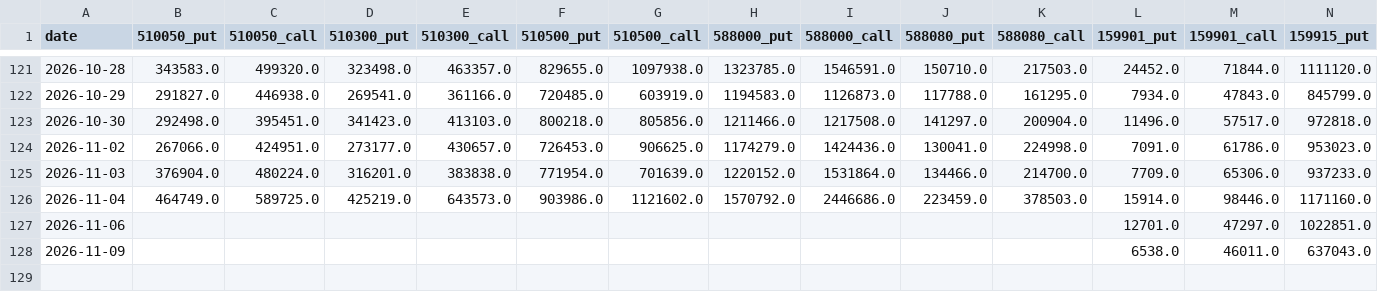
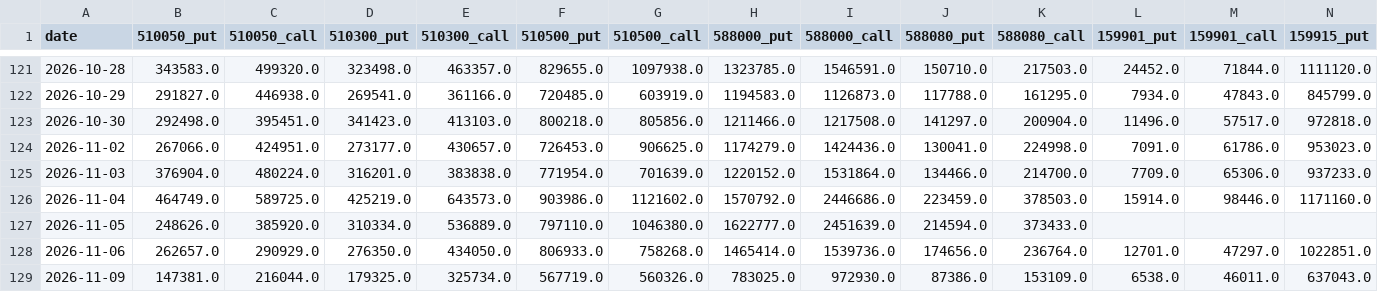
Before and after one commit to chenzhi123/market-trend-dashboard, a CSV file: data/cache/cn_option_pcr.csv, drawn as a sheet; only a part is shown, gaps mark what is left out; addresses are those after the commit; rows hold the shown columns only; the diff names each change by its address in the sheet, - before the commit and + after, or states it on an @@ line.

```diff
--- a/data/cache/cn_option_pcr.csv
+++ b/data/cache/cn_option_pcr.csv
+row 127: 2026-11-05 | 248626.0 | 385920.0 | 310334.0 | 536889.0 | 797110.0 | 1046380.0 | 1622777.0 | 2451639.0 | 214594.0 | 373433.0
-B128 (510050_put): (empty)
+B128 (510050_put): 262657.0
-C128 (510050_call): (empty)
+C128 (510050_call): 290929.0
-D128 (510300_put): (empty)
+D128 (510300_put): 276350.0
-E128 (510300_call): (empty)
+E128 (510300_call): 434050.0
-F128 (510500_put): (empty)
+F128 (510500_put): 806933.0
-G128 (510500_call): (empty)
+G128 (510500_call): 758268.0
-H128 (588000_put): (empty)
+H128 (588000_put): 1465414.0
-I128 (588000_call): (empty)
+I128 (588000_call): 1539736.0
-J128 (588080_put): (empty)
+J128 (588080_put): 174656.0
-K128 (588080_call): (empty)
+K128 (588080_call): 236764.0
-B129 (510050_put): (empty)
+B129 (510050_put): 147381.0
-C129 (510050_call): (empty)
+C129 (510050_call): 216044.0
-D129 (510300_put): (empty)
+D129 (510300_put): 179325.0
-E129 (510300_call): (empty)
+E129 (510300_call): 325734.0
-F129 (510500_put): (empty)
+F129 (510500_put): 567719.0
-G129 (510500_call): (empty)
+G129 (510500_call): 560326.0
-H129 (588000_put): (empty)
+H129 (588000_put): 783025.0
-I129 (588000_call): (empty)
+I129 (588000_call): 972930.0
-J129 (588080_put): (empty)
+J129 (588080_put): 87386.0
-K129 (588080_call): (empty)
+K129 (588080_call): 153109.0
```
Also changed, not shown: data/cache/cboe_pcr.csv, data/cache/px_CL_F.csv, 16 other files.
